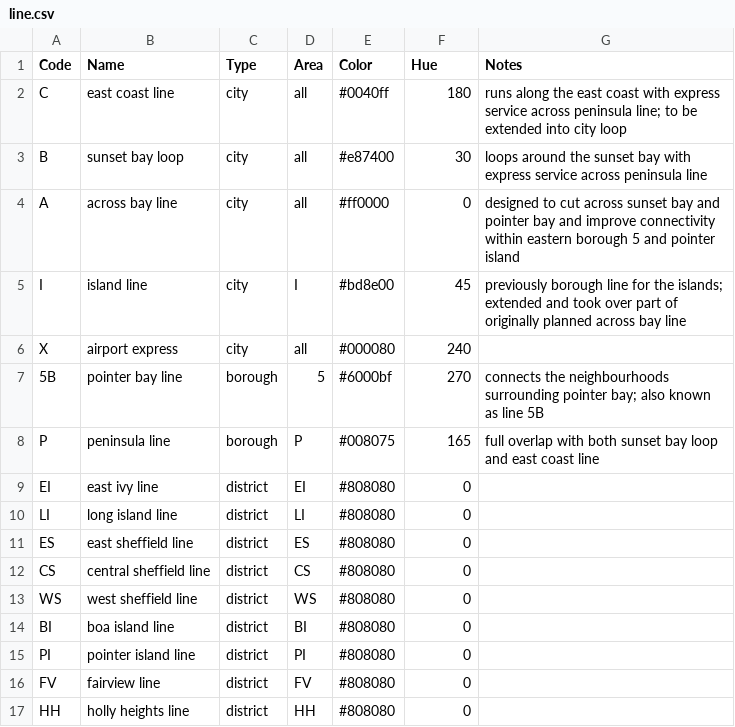
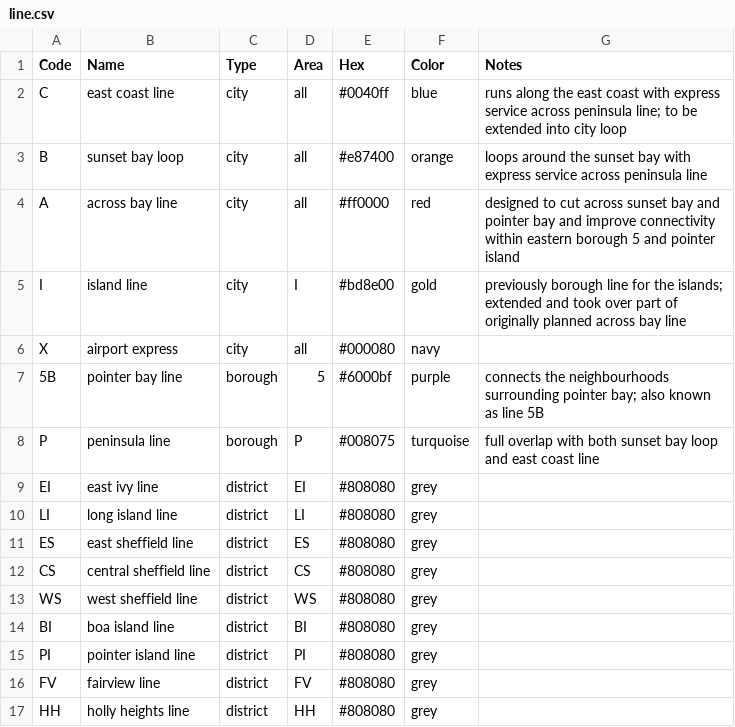
Before and after one commit to tb-dhk/metro, a CSV file: scripts/data/line.csv, drawn as a sheet.

```diff
--- a/scripts/data/line.csv
+++ b/scripts/data/line.csv
@@ -1,17 +1,17 @@
-Code,Name,Type,Area,Color,Hue,Notes
-C,east coast line,city,all,#0040ff,180,runs along the east coast with express service across peninsula line; to be extended into city loop
-B,sunset bay loop,city,all,#e87400,30,loops around the sunset bay with express service across peninsula line
-A,across bay line,city,all,#ff0000,0,designed to cut across sunset bay and pointer bay and improve connectivity within eastern borough 5 and pointer island
-I,island line,city,I,#bd8e00,45,previously borough line for the islands; extended and took over part of originally planned across bay line
-X,airport express,city,all,#000080,240,
-5B,pointer bay line,borough,5,#6000bf,270,connects the neighbourhoods surrounding pointer bay; also known as line 5B
-P,peninsula line,borough,P,#008075,165,full overlap with both sunset bay loop and east coast line
-EI,east ivy line,district,EI,#808080,0,
-LI,long island line,district,LI,#808080,0,
-ES,east sheffield line,district,ES,#808080,0,
-CS,central sheffield line,district,CS,#808080,0,
-WS,west sheffield line,district,WS,#808080,0,
-BI,boa island line,district,BI,#808080,0,
-PI,pointer island line,district,PI,#808080,0,
-FV,fairview line,district,FV,#808080,0,
-HH,holly heights line,district,HH,#808080,0,
+Code,Name,Type,Area,Hex,Color,Notes
+C,east coast line,city,all,#0040ff,blue,runs along the east coast with express service across peninsula line; to be extended into city loop
+B,sunset bay loop,city,all,#e87400,orange,loops around the sunset bay with express service across peninsula line
+A,across bay line,city,all,#ff0000,red,designed to cut across sunset bay and pointer bay and improve connectivity within eastern borough 5 and pointer island
+I,island line,city,I,#bd8e00,gold,previously borough line for the islands; extended and took over part of originally planned across bay line
+X,airport express,city,all,#000080,navy,
+5B,pointer bay line,borough,5,#6000bf,purple,connects the neighbourhoods surrounding pointer bay; also known as line 5B
+P,peninsula line,borough,P,#008075,turquoise,full overlap with both sunset bay loop and east coast line
+EI,east ivy line,district,EI,#808080,grey,
+LI,long island line,district,LI,#808080,grey,
+ES,east sheffield line,district,ES,#808080,grey,
+CS,central sheffield line,district,CS,#808080,grey,
+WS,west sheffield line,district,WS,#808080,grey,
+BI,boa island line,district,BI,#808080,grey,
+PI,pointer island line,district,PI,#808080,grey,
+FV,fairview line,district,FV,#808080,grey,
+HH,holly heights line,district,HH,#808080,grey,
```
Also changed, not shown: 11 other files.
